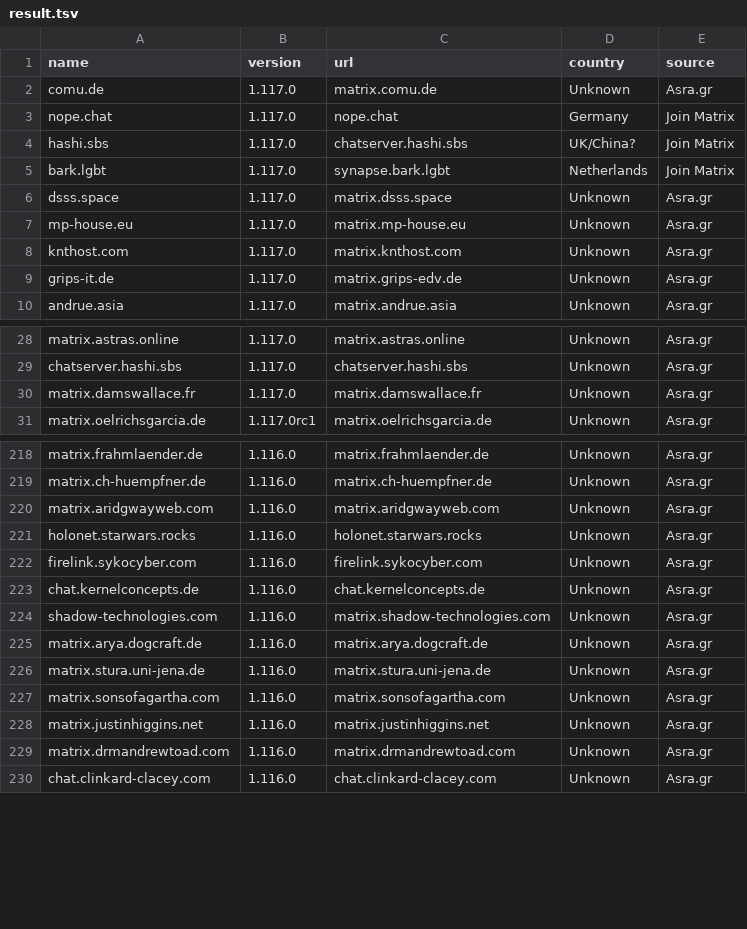
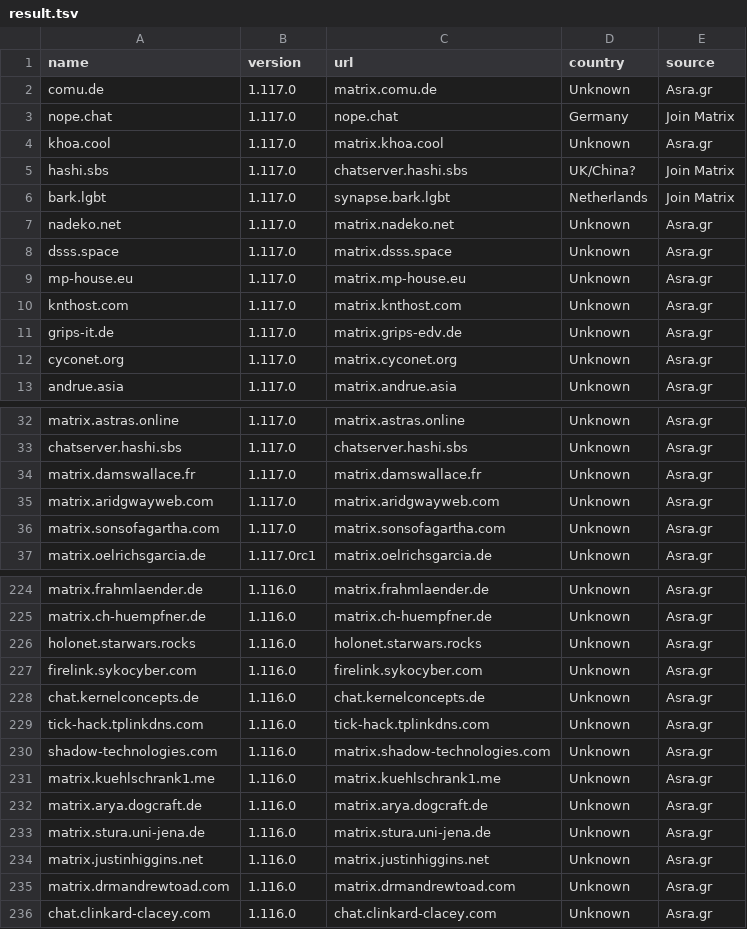
Before and after one commit to tatsumoto-ren/matrix, a TSV file: result.tsv, drawn as a sheet; only a part is shown, gaps mark what is left out; the diff covers the shown part only.

```diff
--- a/result.tsv
+++ b/result.tsv
@@ -3,4 +3,6 @@ comu.de	1.117.0	matrix.comu.de	Unknown	Asra.gr
 nope.chat	1.117.0	nope.chat	Germany	Join Matrix
+khoa.cool	1.117.0	matrix.khoa.cool	Unknown	Asra.gr
 hashi.sbs	1.117.0	chatserver.hashi.sbs	UK/China?	Join Matrix
 bark.lgbt	1.117.0	synapse.bark.lgbt	Netherlands	Join Matrix
+nadeko.net	1.117.0	matrix.nadeko.net	Unknown	Asra.gr
 dsss.space	1.117.0	matrix.dsss.space	Unknown	Asra.gr
@@ -9,2 +11,3 @@ knthost.com	1.117.0	matrix.knthost.com	Unknown	Asra.gr
 grips-it.de	1.117.0	matrix.grips-edv.de	Unknown	Asra.gr
+cyconet.org	1.117.0	matrix.cyconet.org	Unknown	Asra.gr
 andrue.asia	1.117.0	matrix.andrue.asia	Unknown	Asra.gr
@@ -30,2 +34,4 @@ chatserver.hashi.sbs	1.117.0	chatserver.hashi.sbs	Unknown	Asra.gr
 matrix.damswallace.fr	1.117.0	matrix.damswallace.fr	Unknown	Asra.gr
+matrix.aridgwayweb.com	1.117.0	matrix.aridgwayweb.com	Unknown	Asra.gr
+matrix.sonsofagartha.com	1.117.0	matrix.sonsofagartha.com	Unknown	Asra.gr
 matrix.oelrichsgarcia.de	1.117.0rc1	matrix.oelrichsgarcia.de	Unknown	Asra.gr
@@ -219,3 +225,2 @@ matrix.frahmlaender.de	1.116.0	matrix.frahmlaender.de	Unknown	Asra.gr
 matrix.ch-huempfner.de	1.116.0	matrix.ch-huempfner.de	Unknown	Asra.gr
-matrix.aridgwayweb.com	1.116.0	matrix.aridgwayweb.com	Unknown	Asra.gr
 holonet.starwars.rocks	1.116.0	holonet.starwars.rocks	Unknown	Asra.gr
@@ -223,6 +228,7 @@ firelink.sykocyber.com	1.116.0	firelink.sykocyber.com	Unknown	Asra.gr
 chat.kernelconcepts.de	1.116.0	chat.kernelconcepts.de	Unknown	Asra.gr
+tick-hack.tplinkdns.com	1.116.0	tick-hack.tplinkdns.com	Unknown	Asra.gr
 shadow-technologies.com	1.116.0	matrix.shadow-technologies.com	Unknown	Asra.gr
+matrix.kuehlschrank1.me	1.116.0	matrix.kuehlschrank1.me	Unknown	Asra.gr
 matrix.arya.dogcraft.de	1.116.0	matrix.arya.dogcraft.de	Unknown	Asra.gr
 matrix.stura.uni-jena.de	1.116.0	matrix.stura.uni-jena.de	Unknown	Asra.gr
-matrix.sonsofagartha.com	1.116.0	matrix.sonsofagartha.com	Unknown	Asra.gr
 matrix.justinhiggins.net	1.116.0	matrix.justinhiggins.net	Unknown	Asra.gr
```
Also changed, not shown: 9 added rows and 5 removed rows elsewhere in this file, 1 other file.
